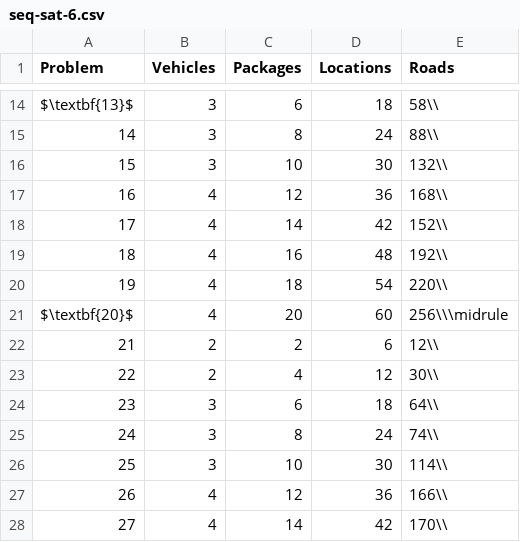
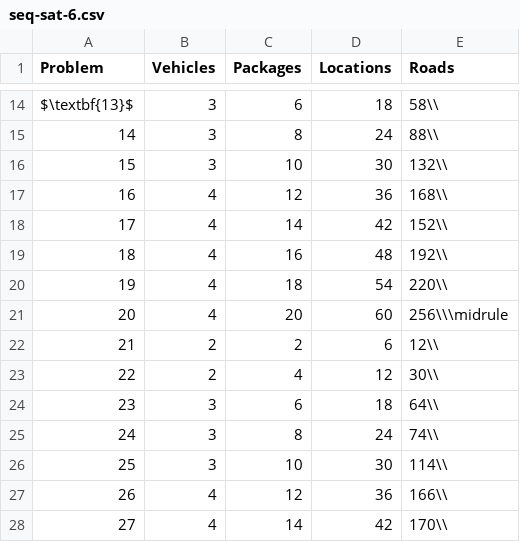
Before and after one commit to oskopek/TransportEditor, a CSV file: transport-docs/bp/data/seq-sat-6.csv, drawn as a sheet; only a part is shown, gaps mark what is left out.

Commit message:
Added images and tables for problem datasets

```diff
--- a/transport-docs/bp/data/seq-sat-6.csv
+++ b/transport-docs/bp/data/seq-sat-6.csv
@@ -20,3 +20,3 @@ $\textbf{13}$,3,6,18,58\\
 19,4,18,54,220\\
-$\textbf{20}$,4,20,60,256\\\midrule
+20,4,20,60,256\\\midrule
 21,2,2,6,12\\
```
Also changed, not shown: transport-docs/bp/data/tempo-sat-6.csv, 5 other files.
